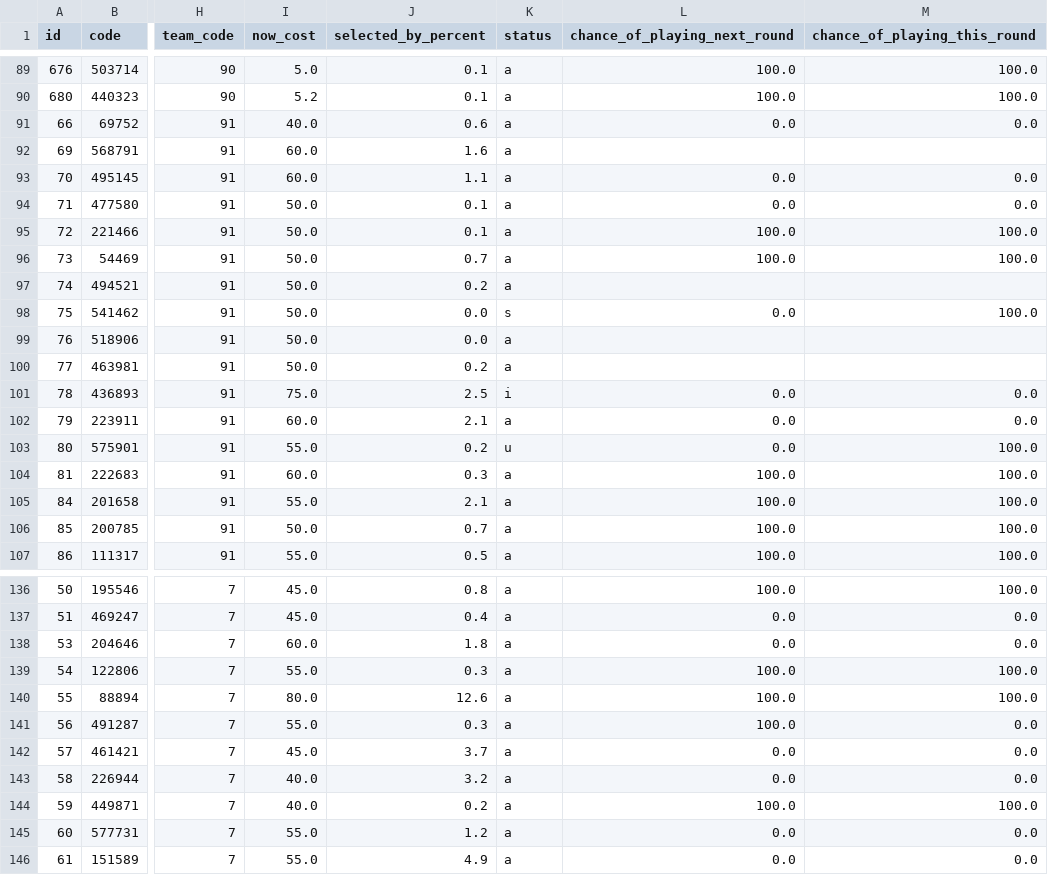
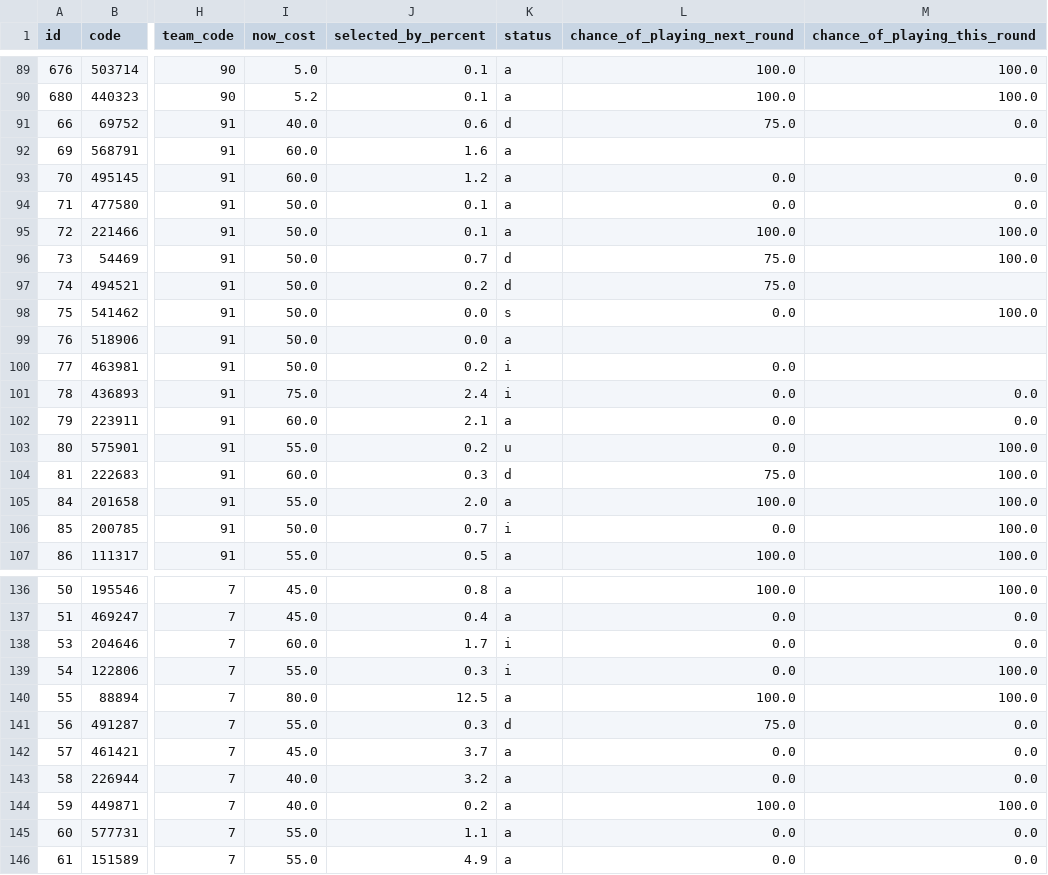
Before and after one commit to quocanhdayyy/footballmanager, a CSV file: data/players.csv, drawn as a sheet; only a part is shown, gaps mark what is left out; the diff covers the shown part only; the diff names each change by its address in the sheet, - before the commit and + after, or states it on an @@ line.

```diff
--- a/data/players.csv
+++ b/data/players.csv
-K91 (status): a
+K91 (status): d
-L91 (chance_of_playing_next_round): 0.0
+L91 (chance_of_playing_next_round): 75.0
-J93 (selected_by_percent): 1.1
+J93 (selected_by_percent): 1.2
-K96:K97 (status): a
+K96:K97 (status): d
-L96 (chance_of_playing_next_round): 100.0
+L96 (chance_of_playing_next_round): 75.0
-L97 (chance_of_playing_next_round): (empty)
+L97 (chance_of_playing_next_round): 75.0
-K100 (status): a
+K100 (status): i
-L100 (chance_of_playing_next_round): (empty)
+L100 (chance_of_playing_next_round): 0.0
-J101 (selected_by_percent): 2.5
+J101 (selected_by_percent): 2.4
-K104 (status): a
+K104 (status): d
-L104 (chance_of_playing_next_round): 100.0
+L104 (chance_of_playing_next_round): 75.0
-J105 (selected_by_percent): 2.1
+J105 (selected_by_percent): 2.0
-K106 (status): a
+K106 (status): i
-L106 (chance_of_playing_next_round): 100.0
+L106 (chance_of_playing_next_round): 0.0
-J138 (selected_by_percent): 1.8
+J138 (selected_by_percent): 1.7
-K138:K139 (status): a
+K138:K139 (status): i
-L139 (chance_of_playing_next_round): 100.0
+L139 (chance_of_playing_next_round): 0.0
-J140 (selected_by_percent): 12.6
+J140 (selected_by_percent): 12.5
-K141 (status): a
+K141 (status): d
-L141 (chance_of_playing_next_round): 100.0
+L141 (chance_of_playing_next_round): 75.0
-J145 (selected_by_percent): 1.2
+J145 (selected_by_percent): 1.1
```
Also changed, not shown: 115 edited cells elsewhere in this file, data/processed/squad_snapshot.csv, 1 other file.
